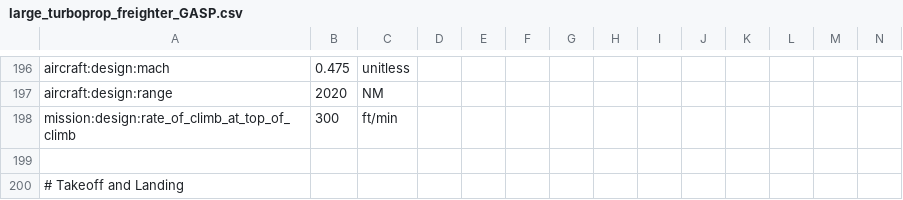
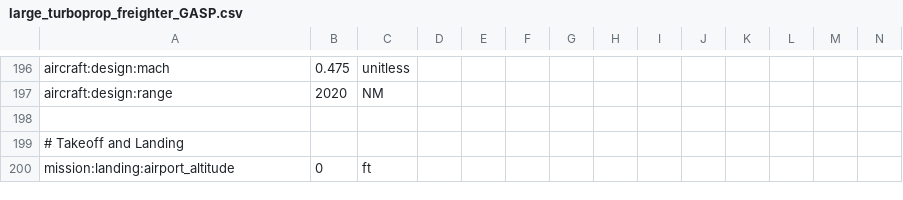
Before and after one commit to OpenMDAO/Aviary, a CSV file: aviary/models/aircraft/large_turboprop_freighter/large_turboprop_freighter_GASP.csv, drawn as a sheet; only a part is shown, gaps mark what is left out; the shorter side is filled out with more unchanged rows; rows hold the shown columns only; the diff names each change by its address in the sheet, - before the commit and + after, or states it on an @@ line.

Commit message:
remove all references to mission.design.rate_of_climb_at_top_of_climb as it is not used anywhere

```diff
--- a/aviary/models/aircraft/large_turboprop_freighter/large_turboprop_freighter_GASP.csv
+++ b/aviary/models/aircraft/large_turboprop_freighter/large_turboprop_freighter_GASP.csv
-row 198: mission:design:rate_of_climb_at_top_of_climb | 300 | ft/min
```
Also changed, not shown: aviary/models/aircraft/blended_wing_body/generic_BWB_GASP.csv, aviary/models/aircraft/large_single_aisle_1/large_single_aisle_1_GASP.csv, 8 other files.
